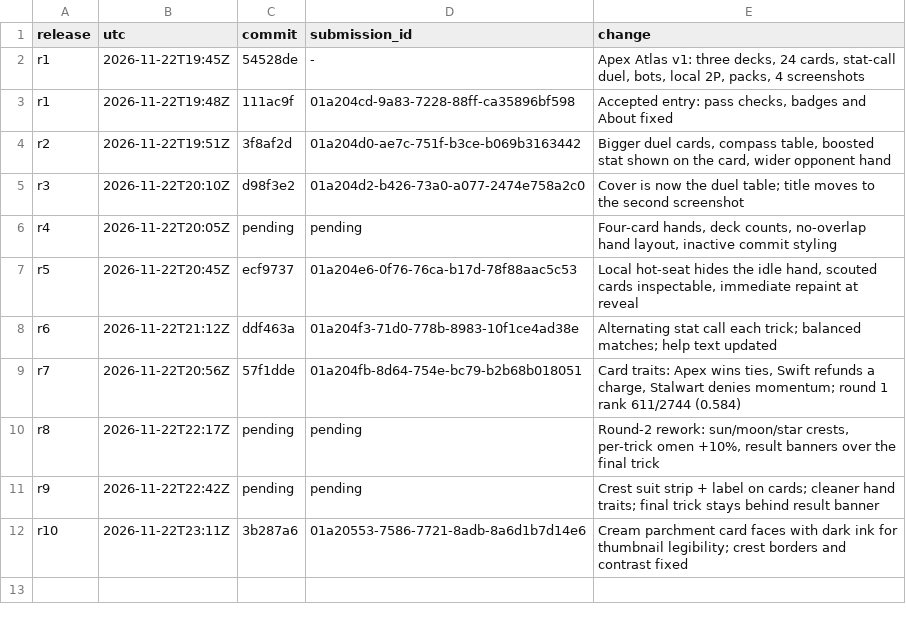
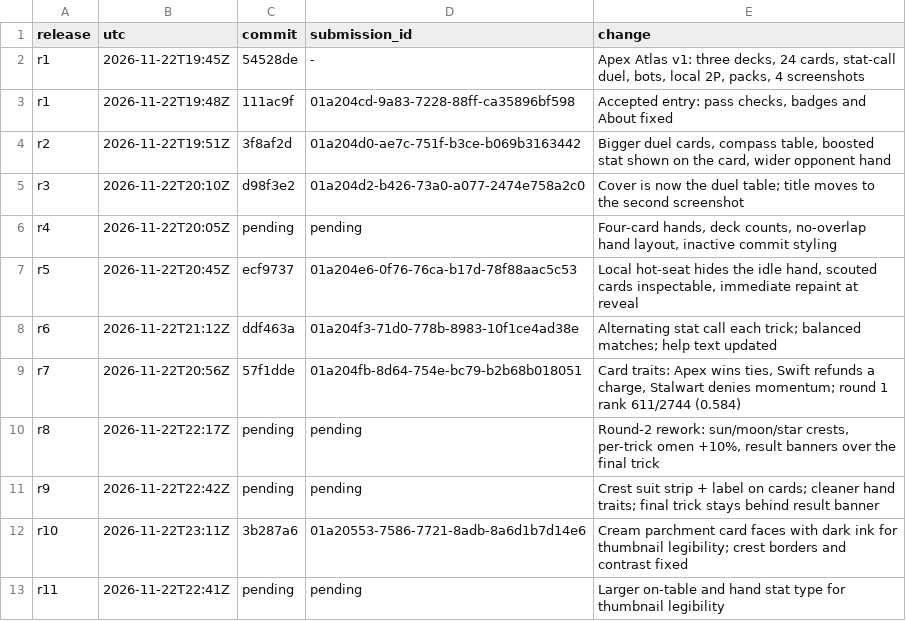
Before and after one commit to trolloks/trolloks-apex-atlas, a TSV file: CHANGELOG.tsv, drawn as a sheet; the diff names each change by its address in the sheet, - before the commit and + after, or states it on an @@ line.

Commit message:
Increase card stat type for thumbnails

```diff
--- a/CHANGELOG.tsv
+++ b/CHANGELOG.tsv
+row 13: r11 | 2026-11-22T22:41Z | pending | pending | Larger on-table and hand stat type for thumbnail legibility
```
Also changed, not shown: 4 other files.
